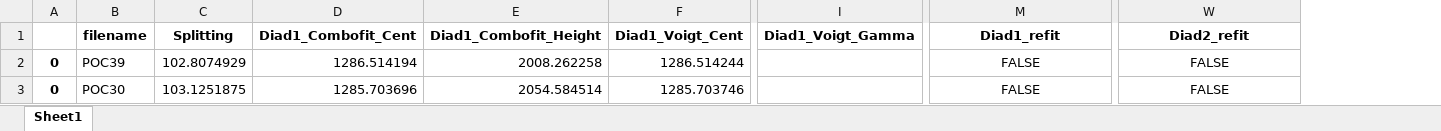
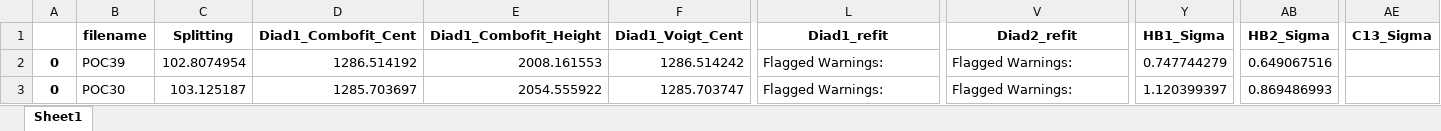
Before and after one commit to PennyWieser/DiadFit, an Excel workbook: docs/Examples/Diad_Fitting_Nov22nd2022/Med_Diads.xlsx, sheet Sheet1, drawn as a sheet; only a part is shown, gaps mark what is left out; values as stored, in another font and other column widths than the file's, no borders; removed rows and columns are numbered as before the commit, all else as after; the diff covers the shown part only; the diff names each change by its address in the sheet, - before the commit and + after, or states it on an @@ line.

```diff
--- a/docs/Examples/Diad_Fitting_Nov22nd2022/Med_Diads.xlsx (sheet Sheet1)
+++ b/docs/Examples/Diad_Fitting_Nov22nd2022/Med_Diads.xlsx (sheet Sheet1)
-column I (Diad1_Voigt_Gamma), empty
+column Y (HB1_Sigma), rows 2-3: 0.747744279 | 1.120399397
+column AB (HB2_Sigma), rows 2-3: 0.649067516 | 0.869486993
+column AE (C13_Sigma), empty
-C2 (Splitting): 102.8074929
+C2 (Splitting): 102.8074954
-D2 (Diad1_Combofit_Cent): 1286.514194
+D2 (Diad1_Combofit_Cent): 1286.514192
-E2 (Diad1_Combofit_Height): 2008.262258
+E2 (Diad1_Combofit_Height): 2008.161553
-F2 (Diad1_Voigt_Cent): 1286.514244
+F2 (Diad1_Voigt_Cent): 1286.514242
-L2:L3 (Diad1_refit): FALSE
+L2:L3 (Diad1_refit): Flagged Warnings:
-L2:L3 alignment: center
+L2:L3 alignment: left
-V2:V3 (Diad2_refit): FALSE
+V2:V3 (Diad2_refit): Flagged Warnings:
-V2:V3 alignment: center
+V2:V3 alignment: left
-C3 (Splitting): 103.1251875
+C3 (Splitting): 103.125187
-D3 (Diad1_Combofit_Cent): 1285.703696
+D3 (Diad1_Combofit_Cent): 1285.703697
-E3 (Diad1_Combofit_Height): 2054.584514
+E3 (Diad1_Combofit_Height): 2054.555922
-F3 (Diad1_Voigt_Cent): 1285.703746
+F3 (Diad1_Voigt_Cent): 1285.703747
```
Also changed, not shown: 659 edited cells and cell formats elsewhere in this sheet, docs/Examples/Diad_Fitting_Nov22nd2022/Fityk_results.xlsx, docs/Examples/Diad_Fitting_Nov22nd2022/Weak_Diads.xlsx, 56 other files.
